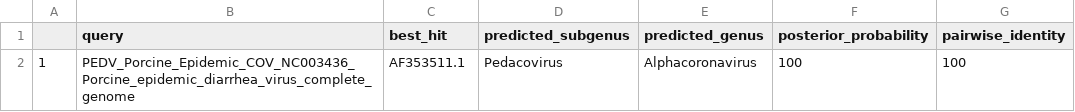
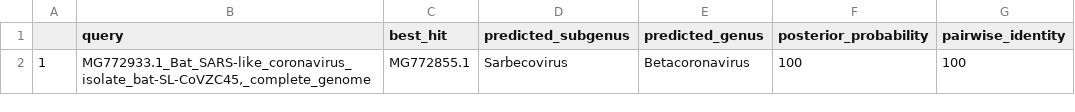
Before and after one commit to dw974/MyCoV, a CSV file: MyCoV_results.csv, drawn as a sheet.

```diff
--- a/MyCoV_results.csv
+++ b/MyCoV_results.csv
@@ -1,2 +1,2 @@
 "","query","best_hit","predicted_subgenus","predicted_genus","posterior_probability","pairwise_identity"
-"1","PEDV_Porcine_Epidemic_COV_NC003436_Porcine_epidemic_diarrhea_virus_complete_genome","AF353511.1","Pedacovirus","Alphacoronavirus",100,100
+"1","MG772933.1_Bat_SARS-like_coronavirus_isolate_bat-SL-CoVZC45,_complete_genome","MG772855.1","Sarbecovirus","Betacoronavirus",100,100
```
Also changed, not shown: 2 other files.
